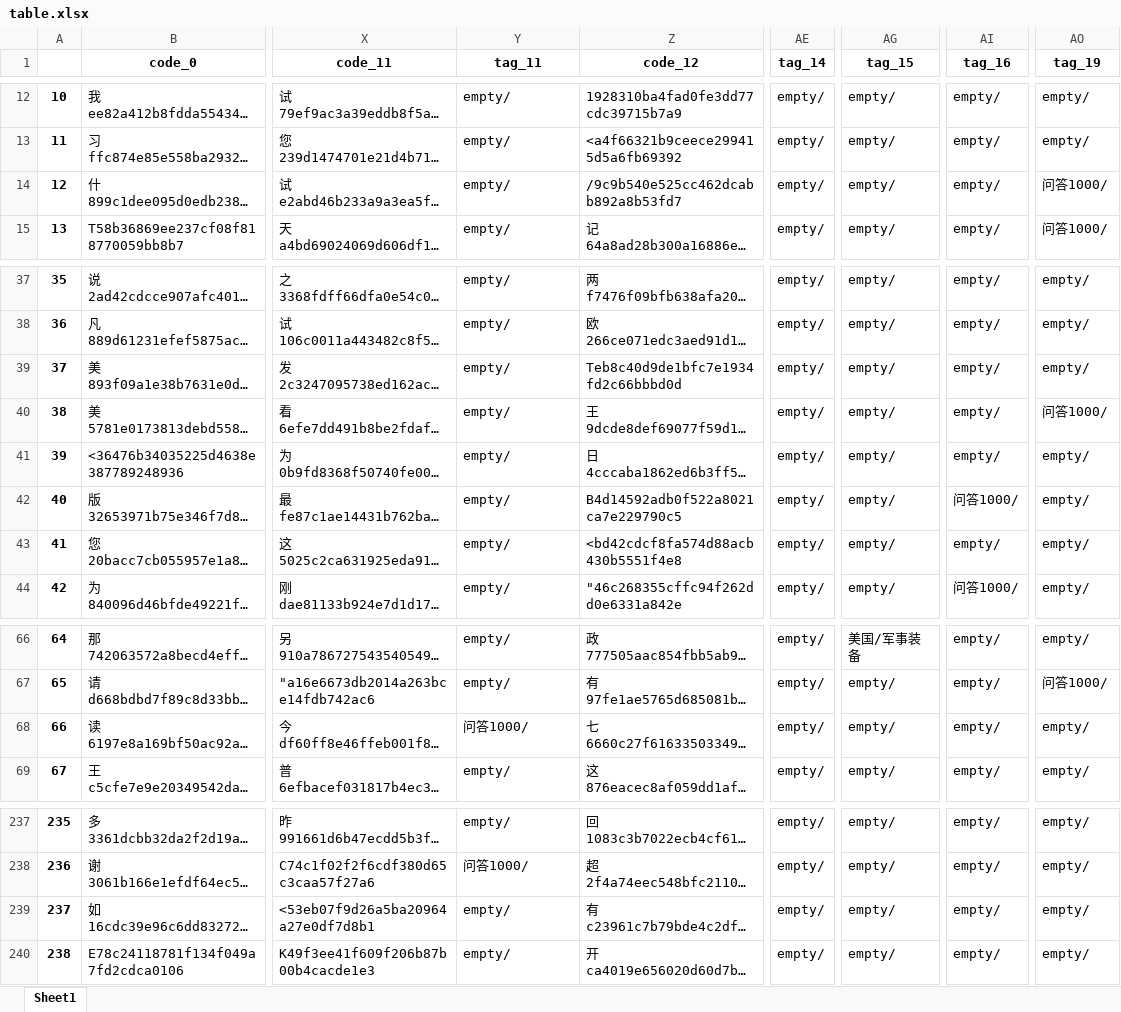
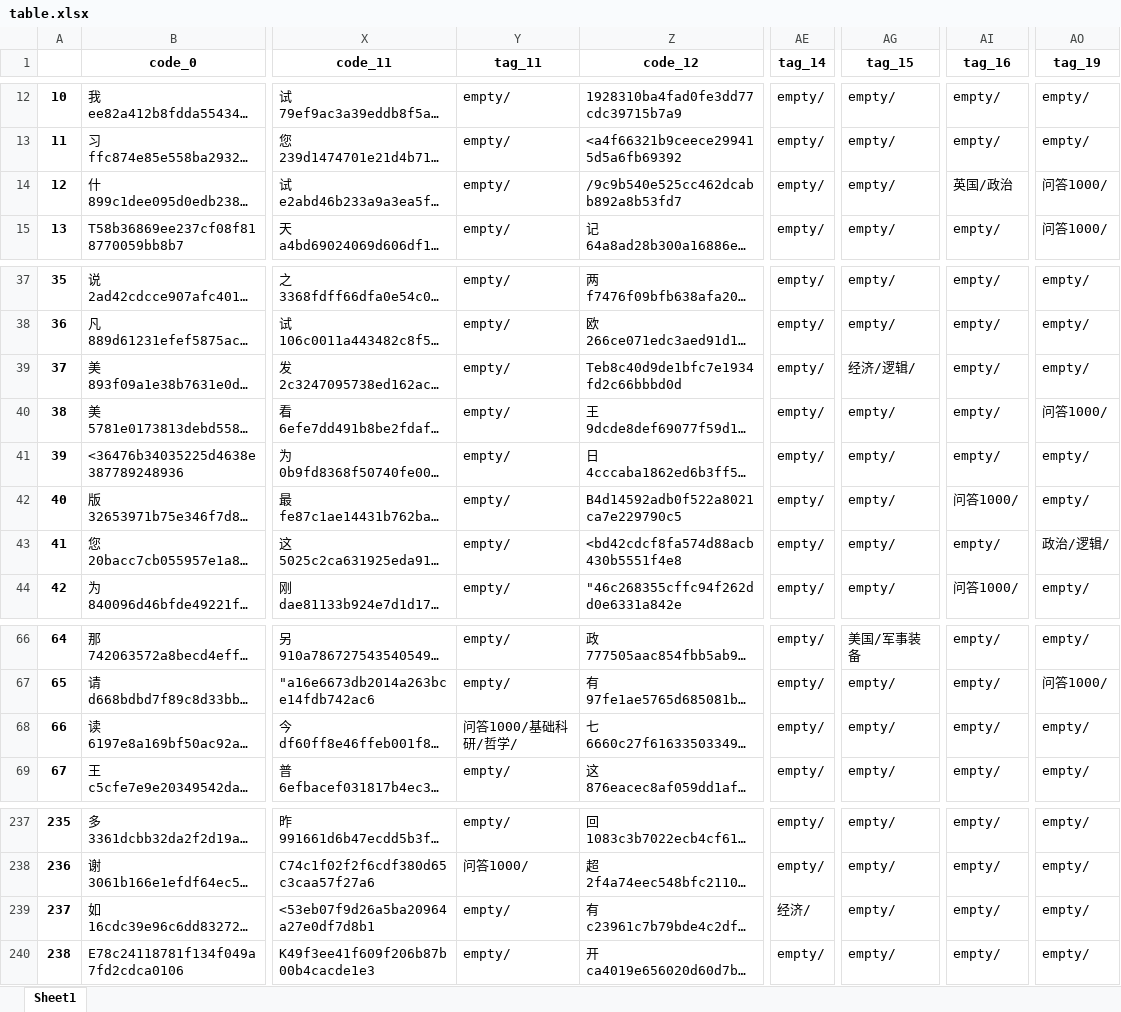
Before and after one commit to taizihuang/wmyblog, an Excel workbook: data/table.xlsx, sheet Sheet1, drawn as a sheet; only a part is shown, gaps mark what is left out; long unchanged cells end in …; values as stored, in another font and other column widths than the file's, no borders; the diff covers the shown part only; the diff names each change by its address in the sheet, - before the commit and + after, or states it on an @@ line.

```diff
--- a/data/table.xlsx (sheet Sheet1)
+++ b/data/table.xlsx (sheet Sheet1)
-AI14 (tag_16): empty/
+AI14 (tag_16): 英国/政治
-AG39 (tag_15): empty/
+AG39 (tag_15): 经济/逻辑/
-AO43 (tag_19): empty/
+AO43 (tag_19): 政治/逻辑/
-Y68 (tag_11): 问答1000/
+Y68 (tag_11): 问答1000/基础科研/哲学/
-AE239 (tag_14): empty/
+AE239 (tag_14): 经济/
```
Also changed, not shown: 12 edited cells elsewhere in this sheet, 8 other files.
